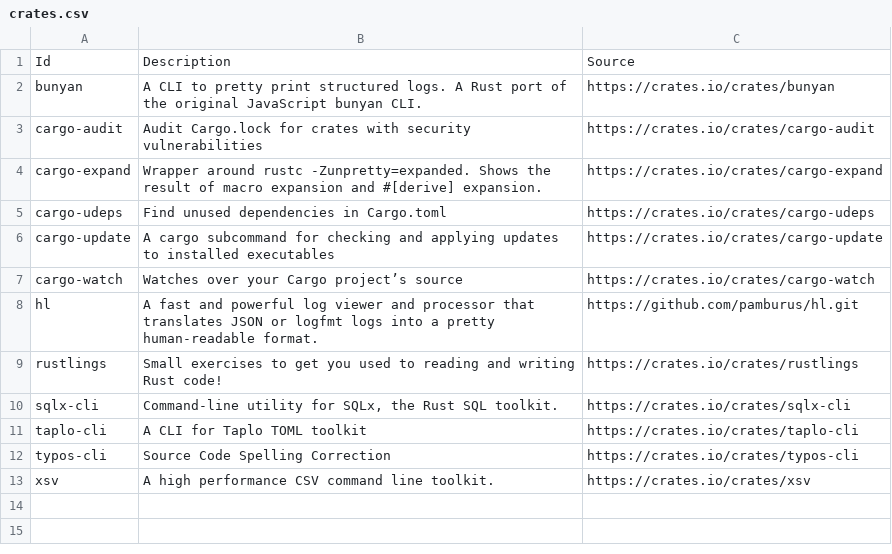
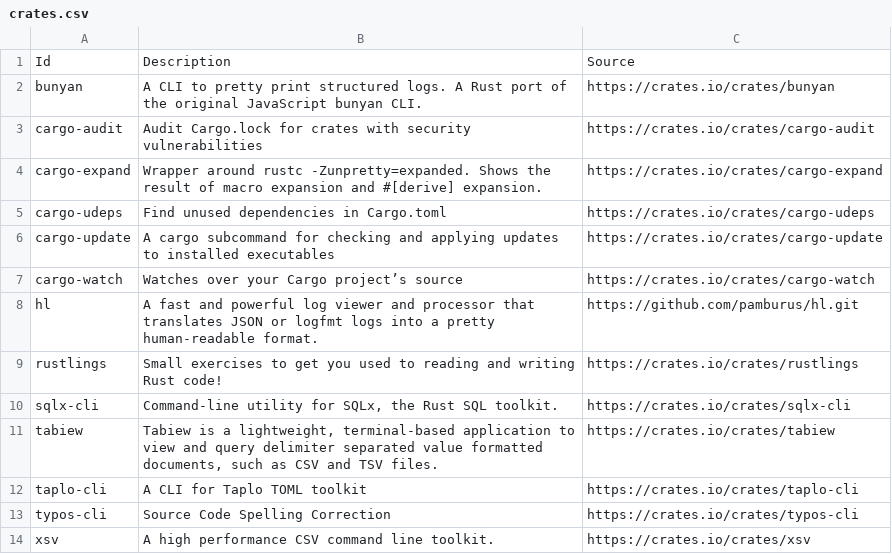
Before and after one commit to lancra/dotfiles, a CSV file: .config/cargo/crates.csv, drawn as a sheet.

Commit message:
cargo: install tabiew

```diff
--- a/.config/cargo/crates.csv
+++ b/.config/cargo/crates.csv
@@ -10,2 +10,3 @@ rustlings,Small exercises to get you used to reading and writing Rust code!,http
 sqlx-cli,"Command-line utility for SQLx, the Rust SQL toolkit.",https://crates.io/crates/sqlx-cli
+tabiew,"Tabiew is a lightweight, terminal-based application to view and query delimiter separated value formatted documents, such as CSV and TSV files.",https://crates.io/crates/tabiew
 taplo-cli,A CLI for Taplo TOML toolkit,https://crates.io/crates/taplo-cli
```
